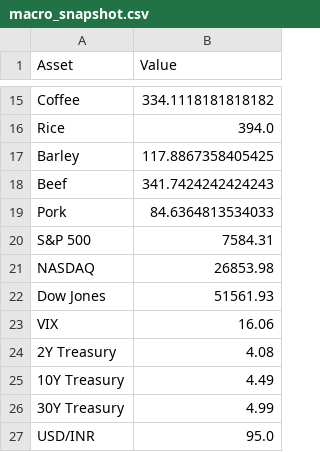
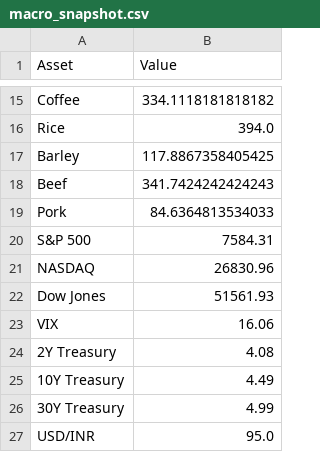
Before and after one commit to Rajatpatyal/Fred_Commodity_Yield, a CSV file: output/macro_snapshot.csv, drawn as a sheet; only a part is shown, gaps mark what is left out.

```diff
--- a/output/macro_snapshot.csv
+++ b/output/macro_snapshot.csv
@@ -20,3 +20,3 @@ Pork,84.6364813534033
 S&P 500,7584.31
-NASDAQ,26853.98
+NASDAQ,26830.96
 Dow Jones,51561.93
```
Also changed, not shown: output/macro_spreads.csv, 5 other files.
